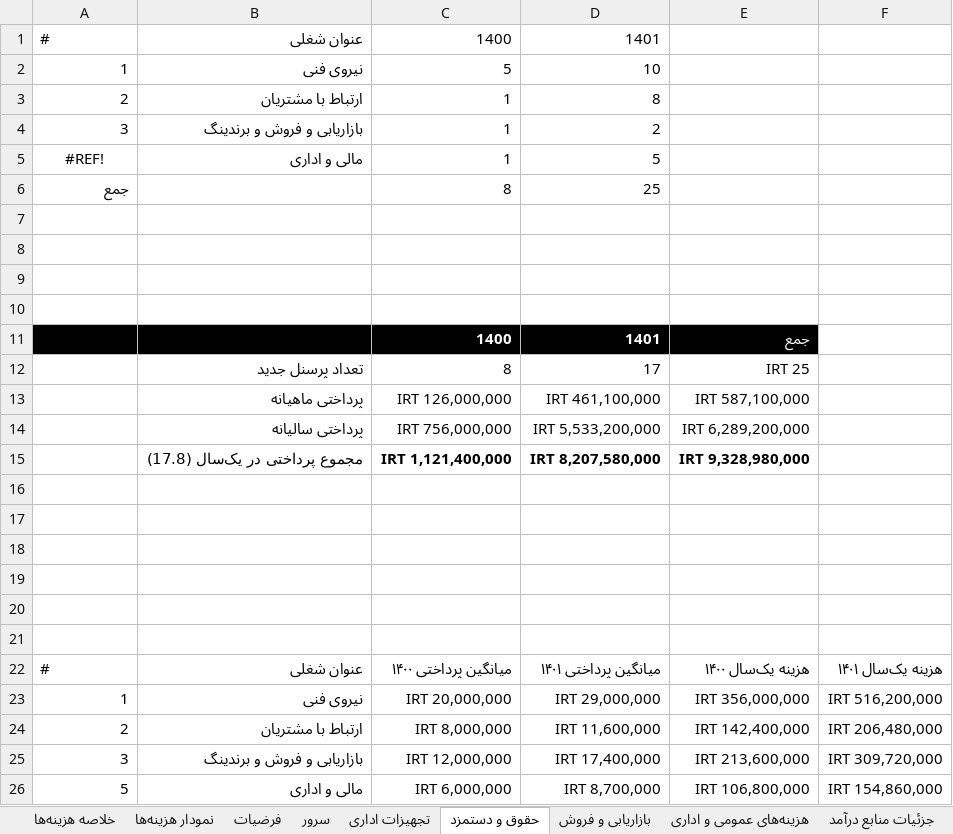
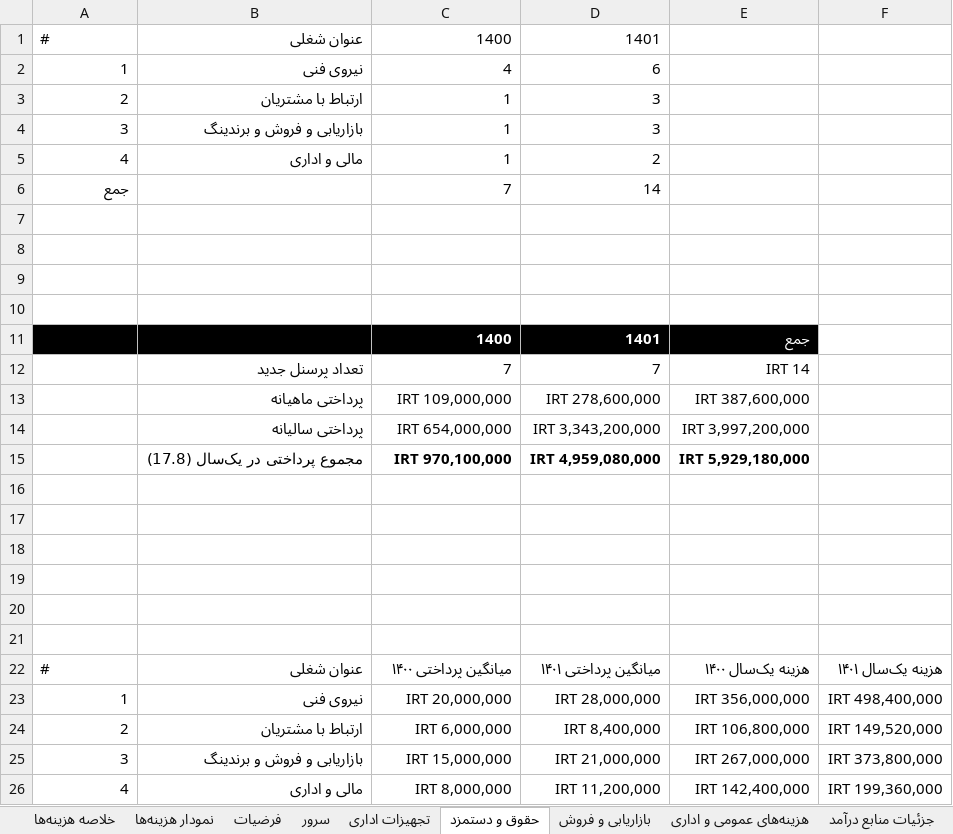
Before and after one commit to ghasemizade/talambar_cdn, an Excel workbook: business/business-plan/Jibres-Balance-v1.xlsx, sheet حقوق و دستمزد, drawn as a sheet; values as stored, in another font and other column widths than the file's, no borders; table styles not drawn; removed rows and columns are numbered as before the commit, all else as after; the diff names each change by its address in the sheet, - before the commit and + after, or states it on an @@ line.

```diff
--- a/business/business-plan/Jibres-Balance-v1.xlsx (sheet حقوق و دستمزد)
+++ b/business/business-plan/Jibres-Balance-v1.xlsx (sheet حقوق و دستمزد)
-C2: 5
+C2: 4
-D2: 10
+D2: 6
-D3: 8
+D3: 3
-D4: 2
+D4: 3
-A5: #REF!
+A5: 4
-A5 alignment: center
+A5 alignment: right
-D5: 5
+D5: 2
-C6: 8
+C6: 7
-D6: 25
+D6: 14
-row 12:  | تعداد پرسنل جدید | 8 | 17 | IRT 25
+row 12:  | تعداد پرسنل جدید | 7 | 7 | IRT 14
-C13: IRT 126,000,000
+C13: IRT 109,000,000
-D13: IRT 461,100,000
+D13: IRT 278,600,000
-E13: IRT 587,100,000
+E13: IRT 387,600,000
-C14: IRT 756,000,000
+C14: IRT 654,000,000
-D14: IRT 5,533,200,000
+D14: IRT 3,343,200,000
-E14: IRT 6,289,200,000
+E14: IRT 3,997,200,000
-C15: IRT 1,121,400,000
+C15: IRT 970,100,000
-D15: IRT 8,207,580,000
+D15: IRT 4,959,080,000
-E15: IRT 9,328,980,000
+E15: IRT 5,929,180,000
-D23: IRT 29,000,000
+D23: IRT 28,000,000
-F23: IRT 516,200,000
+F23: IRT 498,400,000
-C24: IRT 8,000,000
+C24: IRT 6,000,000
-D24: IRT 11,600,000
+D24: IRT 8,400,000
-E24: IRT 142,400,000
+E24: IRT 106,800,000
-F24: IRT 206,480,000
+F24: IRT 149,520,000
-C25: IRT 12,000,000
+C25: IRT 15,000,000
-D25: IRT 17,400,000
+D25: IRT 21,000,000
-E25: IRT 213,600,000
+E25: IRT 267,000,000
-F25: IRT 309,720,000
+F25: IRT 373,800,000
-row 26: 5 | مالی و اداری | IRT 6,000,000 | IRT 8,700,000 | IRT 106,800,000 | IRT 154,860,000
+row 26: 4 | مالی و اداری | IRT 8,000,000 | IRT 11,200,000 | IRT 142,400,000 | IRT 199,360,000
```
Also changed, not shown: sheet خلاصه و ارزیابی, sheet جزئیات منابع درآمد, sheet پیش‌بینی درآمد, sheet خلاصه هزینه‌ها, sheet بازاریابی و فروش, sheet هزینه‌های عمومی و اداری, 3 more sheets, charts or pictures.
